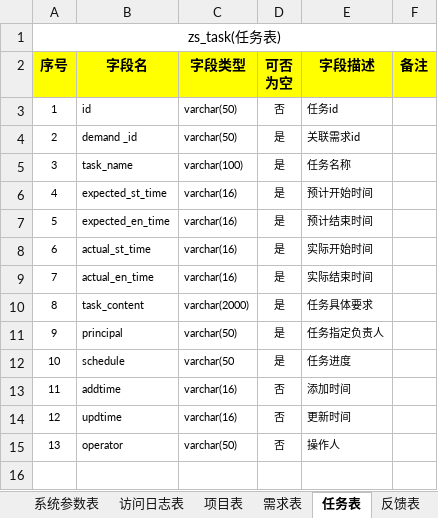
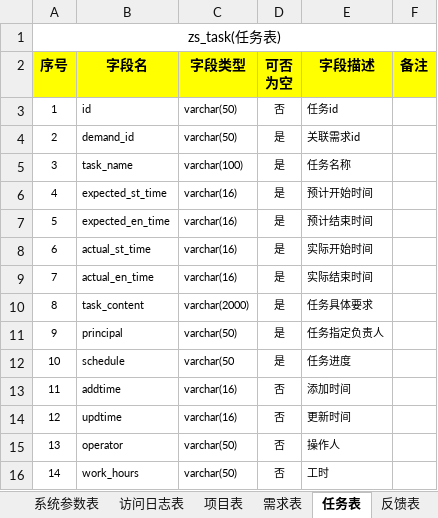
Before and after one commit to zhangxiaodang-zs/zsdev, an Excel workbook: doc/数据库表结构V1.0.xlsx, sheet 任务表, drawn as a sheet; values as stored, in another font and other column widths than the file's, no borders; the diff names each change by its address in the sheet, - before the commit and + after, or states it on an @@ line.

```diff
--- a/doc/数据库表结构V1.0.xlsx (sheet 任务表)
+++ b/doc/数据库表结构V1.0.xlsx (sheet 任务表)
-B4 (字段名): demand _id
+B4 (字段名): demand_id
+row 16: 14 | work_hours | varchar(50) | 否 | 工时
```
Also changed, not shown: sheet 反馈表, 20 other files.
